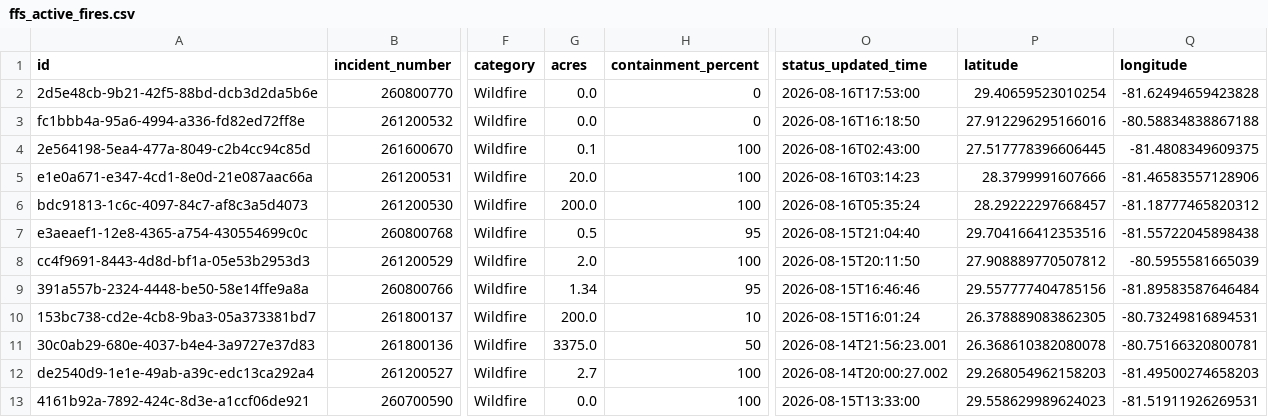
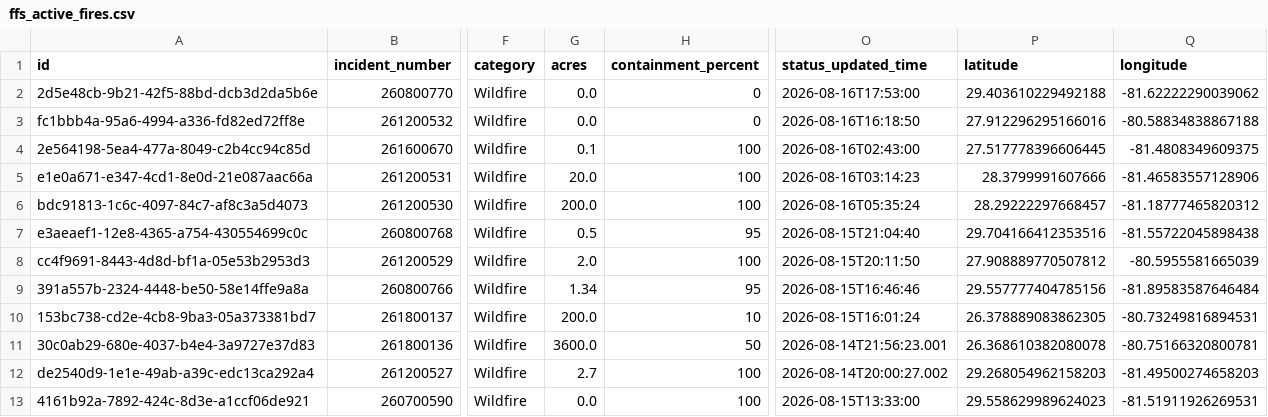
Before and after one commit to SunSentinel/wildfire-tracking-map, a CSV file: ffs_active_fires.csv, drawn as a sheet; only a part is shown, gaps mark what is left out; the diff names each change by its address in the sheet, - before the commit and + after, or states it on an @@ line.

```diff
--- a/ffs_active_fires.csv
+++ b/ffs_active_fires.csv
-P2 (latitude): 29.40659523010254
+P2 (latitude): 29.403610229492188
-Q2 (longitude): -81.62494659423828
+Q2 (longitude): -81.62222290039062
-G11 (acres): 3375.0
+G11 (acres): 3600.0
```
Also changed, not shown: 2 other files.
